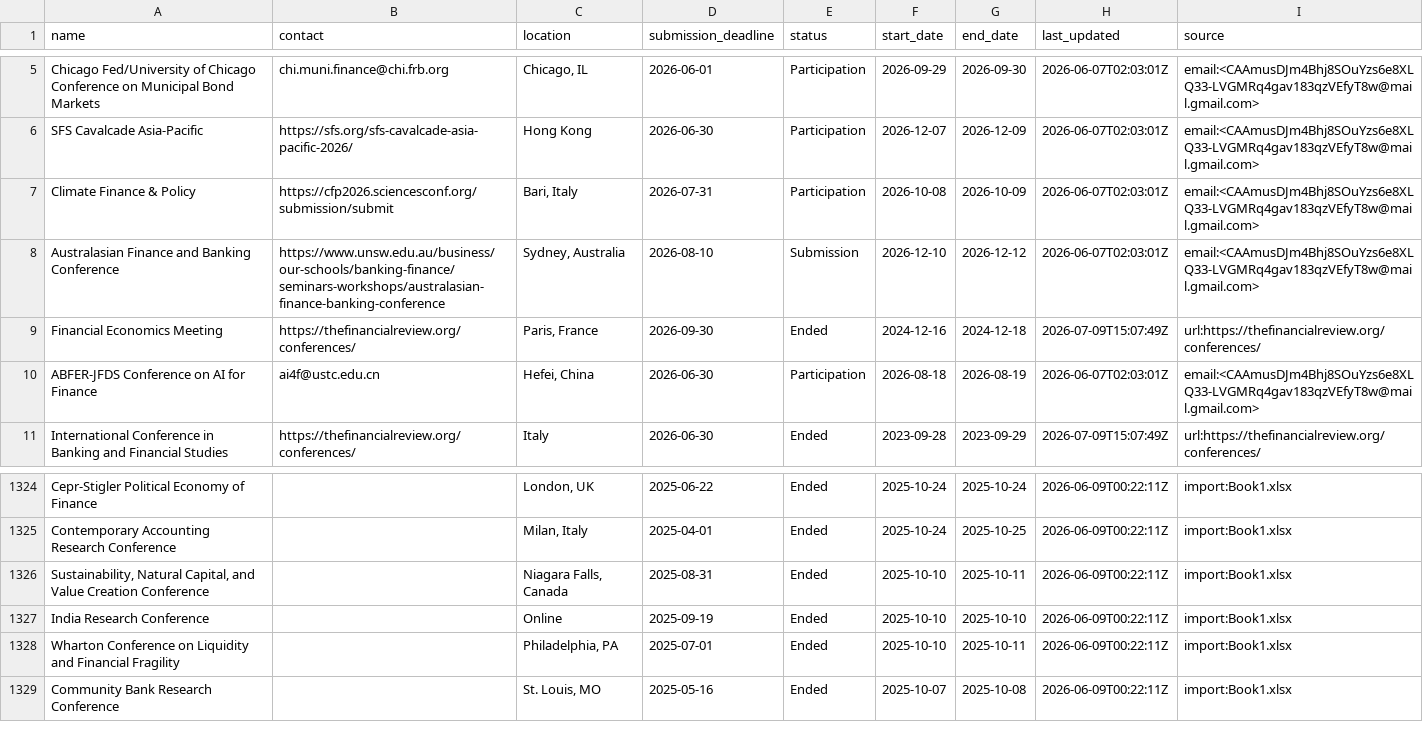
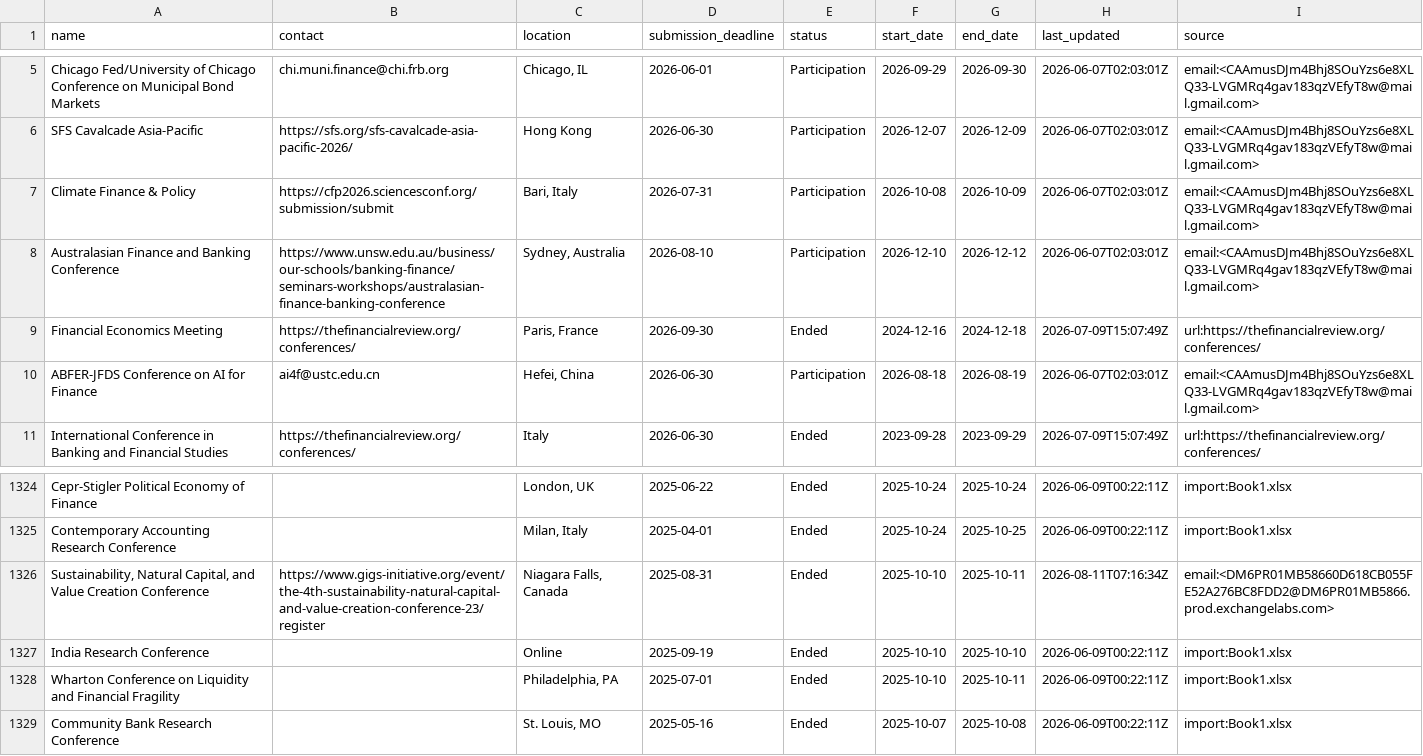
Before and after one commit to theaccountant-ab/Conference-Tracker, a CSV file: conferences.csv, drawn as a sheet; only a part is shown, gaps mark what is left out.

```diff
--- a/conferences.csv
+++ b/conferences.csv
@@ -7,3 +7,3 @@ SFS Cavalcade Asia-Pacific,https://sfs.org/sfs-cavalcade-asia-pacific-2026/,Hong
 Climate Finance & Policy,https://cfp2026.sciencesconf.org/submission/submit,"Bari, Italy",2026-07-31,Participation,2026-10-08,2026-10-09,2026-06-07T02:03:01Z,email:<CAAmusDJm4Bhj8SOuYzs6e8XLQ33-LVGMRq4gav183qzVEfyT8w@mail.gmail.com>
-Australasian Finance and Banking Conference,https://www.unsw.edu.au/business/our-schools/banking-finance/seminars-workshops/australasian-finance-banking-conference,"Sydney, Australia",2026-08-10,Submission,2026-12-10,2026-12-12,2026-06-07T02:03:01Z,email:<CAAmusDJm4Bhj8SOuYzs6e8XLQ33-LVGMRq4gav183qzVEfyT8w@mail.gmail.com>
+Australasian Finance and Banking Conference,https://www.unsw.edu.au/business/our-schools/banking-finance/seminars-workshops/australasian-finance-banking-conference,"Sydney, Australia",2026-08-10,Participation,2026-12-10,2026-12-12,2026-06-07T02:03:01Z,email:<CAAmusDJm4Bhj8SOuYzs6e8XLQ33-LVGMRq4gav183qzVEfyT8w@mail.gmail.com>
 Financial Economics Meeting,https://thefinancialreview.org/conferences/,"Paris, France",2026-09-30,Ended,2024-12-16,2024-12-18,2026-07-09T15:07:49Z,url:https://thefinancialreview.org/conferences/
@@ -1325,3 +1325,3 @@ Cepr-Stigler Political Economy of Finance,,"London, UK",2025-06-22,Ended,2025-10
 Contemporary Accounting Research Conference,,"Milan, Italy",2025-04-01,Ended,2025-10-24,2025-10-25,2026-06-09T00:22:11Z,import:Book1.xlsx
-"Sustainability, Natural Capital, and Value Creation Conference",,"Niagara Falls, Canada",2025-08-31,Ended,2025-10-10,2025-10-11,2026-06-09T00:22:11Z,import:Book1.xlsx
+"Sustainability, Natural Capital, and Value Creation Conference",https://www.gigs-initiative.org/event/the-4th-sustainability-natural-capital-and-value-creation-conference-23/register,"Niagara Falls, Canada",2025-08-31,Ended,2025-10-10,2025-10-11,2026-08-11T07:16:34Z,email:<DM6PR01MB58660D618CB055FE52A276BC8FDD2@DM6PR01MB5866.prod.exchangelabs.com>
 India Research Conference,,Online,2025-09-19,Ended,2025-10-10,2025-10-10,2026-06-09T00:22:11Z,import:Book1.xlsx
```
Also changed, not shown: 1 other file.
